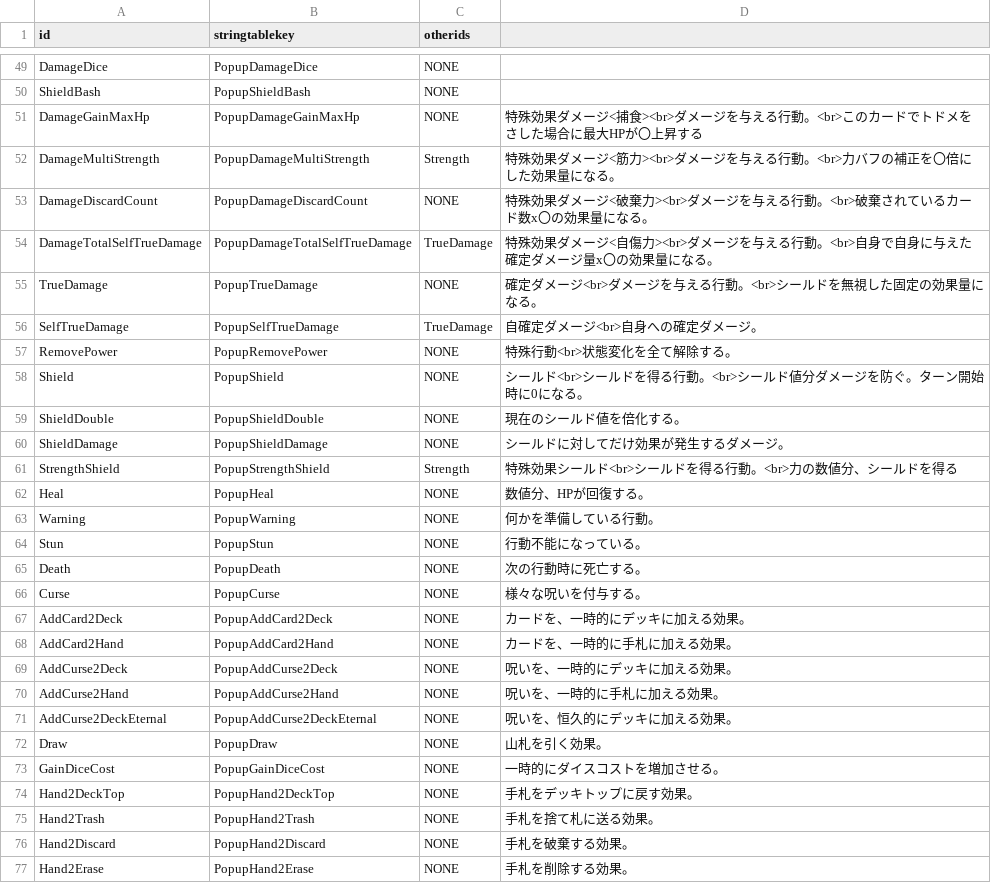
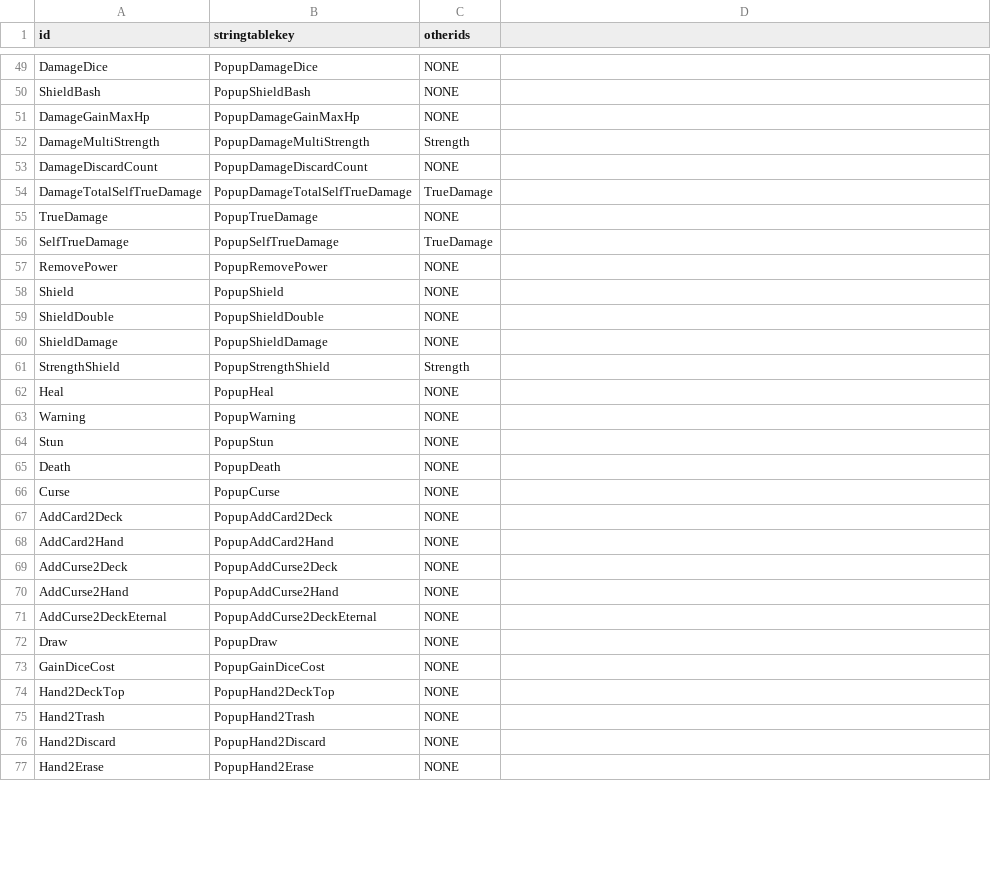
Before and after one commit to yamashita8655/STSLike, a CSV file: Assets/Resources/Csv/popupstringtable.csv, drawn as a sheet; only a part is shown, gaps mark what is left out; the diff covers the shown part only.

```diff
--- a/Assets/Resources/Csv/popupstringtable.csv
+++ b/Assets/Resources/Csv/popupstringtable.csv
@@ -51,27 +51,27 @@ ShieldBash,PopupShieldBash,NONE,
-DamageGainMaxHp,PopupDamageGainMaxHp,NONE,特殊効果ダメージ<捕食><br>ダメージを与える行動。<br>このカードでトドメをさした場合に最大HPが〇上昇する
-DamageMultiStrength,PopupDamageMultiStrength,Strength,特殊効果ダメージ<筋力><br>ダメージを与える行動。<br>力バフの補正を〇倍にした効果量になる。
-DamageDiscardCount,PopupDamageDiscardCount,NONE,特殊効果ダメージ<破棄力><br>ダメージを与える行動。<br>破棄されているカード数x〇の効果量になる。
-DamageTotalSelfTrueDamage,PopupDamageTotalSelfTrueDamage,TrueDamage,特殊効果ダメージ<自傷力><br>ダメージを与える行動。<br>自身で自身に与えた確定ダメージ量x〇の効果量になる。
-TrueDamage,PopupTrueDamage,NONE,確定ダメージ<br>ダメージを与える行動。<br>シールドを無視した固定の効果量になる。
-SelfTrueDamage,PopupSelfTrueDamage,TrueDamage,自確定ダメージ<br>自身への確定ダメージ。
-RemovePower,PopupRemovePower,NONE,特殊行動<br>状態変化を全て解除する。
-Shield,PopupShield,NONE,シールド<br>シールドを得る行動。<br>シールド値分ダメージを防ぐ。ターン開始時に0になる。
-ShieldDouble,PopupShieldDouble,NONE,現在のシールド値を倍化する。
-ShieldDamage,PopupShieldDamage,NONE,シールドに対してだけ効果が発生するダメージ。
-StrengthShield,PopupStrengthShield,Strength,特殊効果シールド<br>シールドを得る行動。<br>力の数値分、シールドを得る
-Heal,PopupHeal,NONE,数値分、HPが回復する。
-Warning,PopupWarning,NONE,何かを準備している行動。
-Stun,PopupStun,NONE,行動不能になっている。
-Death,PopupDeath,NONE,次の行動時に死亡する。
-Curse,PopupCurse,NONE,様々な呪いを付与する。
-AddCard2Deck,PopupAddCard2Deck,NONE,カードを、一時的にデッキに加える効果。
-AddCard2Hand,PopupAddCard2Hand,NONE,カードを、一時的に手札に加える効果。
-AddCurse2Deck,PopupAddCurse2Deck,NONE,呪いを、一時的にデッキに加える効果。
-AddCurse2Hand,PopupAddCurse2Hand,NONE,呪いを、一時的に手札に加える効果。
-AddCurse2DeckEternal,PopupAddCurse2DeckEternal,NONE,呪いを、恒久的にデッキに加える効果。
-Draw,PopupDraw,NONE,山札を引く効果。
-GainDiceCost,PopupGainDiceCost,NONE,一時的にダイスコストを増加させる。
-Hand2DeckTop,PopupHand2DeckTop,NONE,手札をデッキトップに戻す効果。
-Hand2Trash,PopupHand2Trash,NONE,手札を捨て札に送る効果。
-Hand2Discard,PopupHand2Discard,NONE,手札を破棄する効果。
-Hand2Erase,PopupHand2Erase,NONE,手札を削除する効果。
+DamageGainMaxHp,PopupDamageGainMaxHp,NONE
+DamageMultiStrength,PopupDamageMultiStrength,Strength
+DamageDiscardCount,PopupDamageDiscardCount,NONE
+DamageTotalSelfTrueDamage,PopupDamageTotalSelfTrueDamage,TrueDamage
+TrueDamage,PopupTrueDamage,NONE
+SelfTrueDamage,PopupSelfTrueDamage,TrueDamage
+RemovePower,PopupRemovePower,NONE
+Shield,PopupShield,NONE
+ShieldDouble,PopupShieldDouble,NONE
+ShieldDamage,PopupShieldDamage,NONE
+StrengthShield,PopupStrengthShield,Strength
+Heal,PopupHeal,NONE
+Warning,PopupWarning,NONE
+Stun,PopupStun,NONE
+Death,PopupDeath,NONE
+Curse,PopupCurse,NONE
+AddCard2Deck,PopupAddCard2Deck,NONE
+AddCard2Hand,PopupAddCard2Hand,NONE
+AddCurse2Deck,PopupAddCurse2Deck,NONE
+AddCurse2Hand,PopupAddCurse2Hand,NONE
+AddCurse2DeckEternal,PopupAddCurse2DeckEternal,NONE
+Draw,PopupDraw,NONE
+GainDiceCost,PopupGainDiceCost,NONE
+Hand2DeckTop,PopupHand2DeckTop,NONE
+Hand2Trash,PopupHand2Trash,NONE
+Hand2Discard,PopupHand2Discard,NONE
+Hand2Erase,PopupHand2Erase,NONE
```
Also changed, not shown: 1 added row and 2 edited cells elsewhere in this file, Assets/Resources/Csv/actiontable2.csv, Assets/Resources/Csv/enemyaitable.csv, 12 other files.
